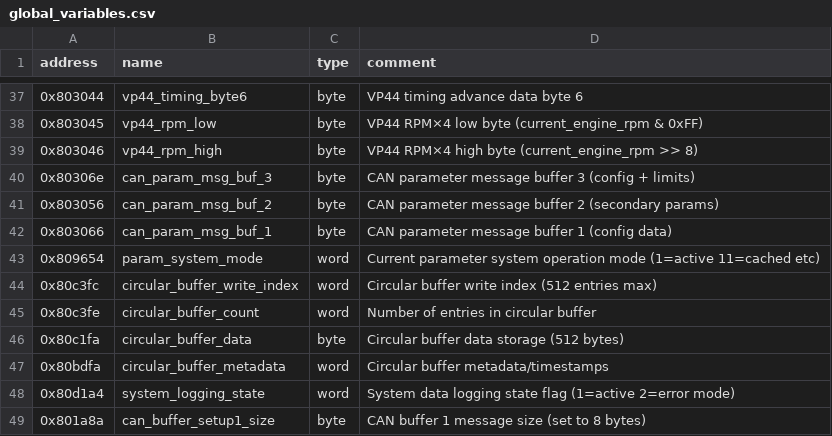
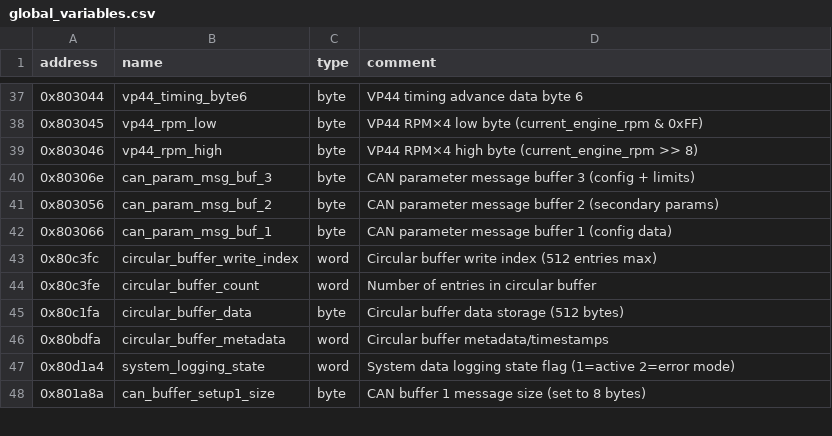
Before and after one commit to jlaustill/J90280.05.analysis, a CSV file: ghidra/CM550.rep/global_variables.csv, drawn as a sheet; only a part is shown, gaps mark what is left out; the diff names each change by its address in the sheet, - before the commit and + after, or states it on an @@ line.

```diff
--- a/ghidra/CM550.rep/global_variables.csv
+++ b/ghidra/CM550.rep/global_variables.csv
-row 43: 0x809654 | param_system_mode | word | Current parameter system operation mode (1=active 11=cached etc)
```
Also changed, not shown: ghidra/CM550.rep/labels.csv, ghidra/CM550.rep/structure_definitions.csv, 20 other files.
